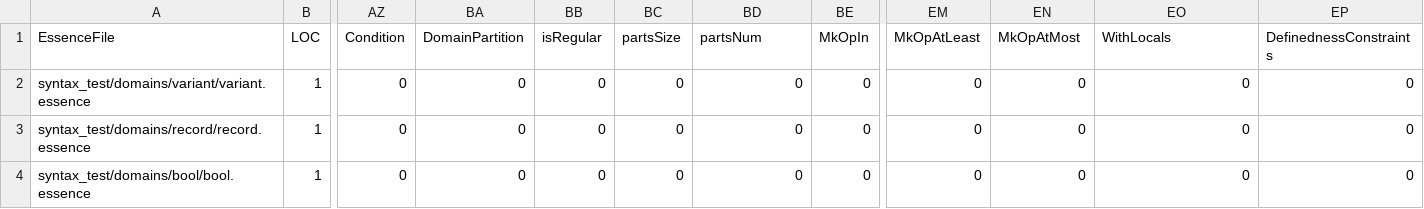
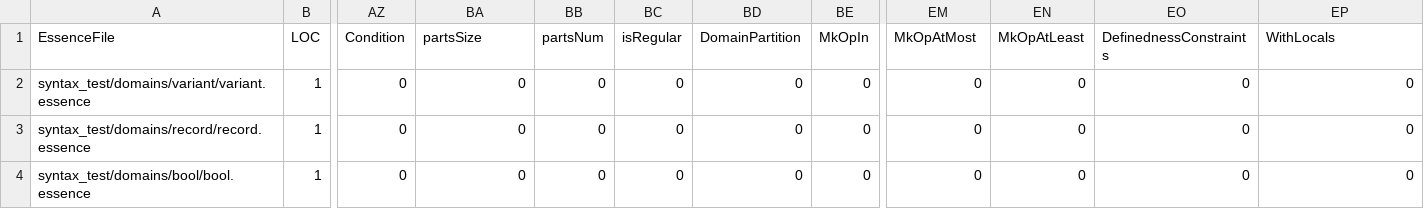
Before and after one commit to EdwardTheLegend/conjure-oxide, a CSV file: tools/essence-feature-usage-stats/data.csv, drawn as a sheet; only a part is shown, gaps mark what is left out; the diff names each change by its address in the sheet, - before the commit and + after, or states it on an @@ line.

Commit message:
Actions: Deploy the essence features usage table 🚀

```diff
--- a/tools/essence-feature-usage-stats/data.csv
+++ b/tools/essence-feature-usage-stats/data.csv
-BA1: DomainPartition
+BA1: partsSize
-BB1: isRegular
+BB1: partsNum
-BC1: partsSize
+BC1: isRegular
-BD1: partsNum
+BD1: DomainPartition
-EM1: MkOpAtLeast
+EM1: MkOpAtMost
-EN1: MkOpAtMost
+EN1: MkOpAtLeast
-EO1: WithLocals
+EO1: DefinednessConstraints
-EP1: DefinednessConstraints
+EP1: WithLocals
```
Also changed, not shown: 1 other file.
